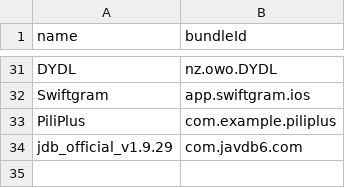
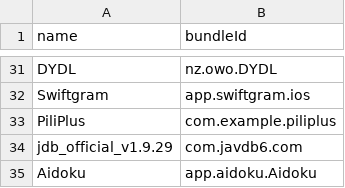
Before and after one commit to OwO-Network/Repo, a CSV file: bundleId.csv, drawn as a sheet; only a part is shown, gaps mark what is left out.

```diff
--- a/bundleId.csv
+++ b/bundleId.csv
@@ -34 +34,2 @@ PiliPlus,com.example.piliplus
 jdb_official_v1.9.29,com.javdb6.com
+Aidoku,app.aidoku.Aidoku
```
Also changed, not shown: 3 other files.
